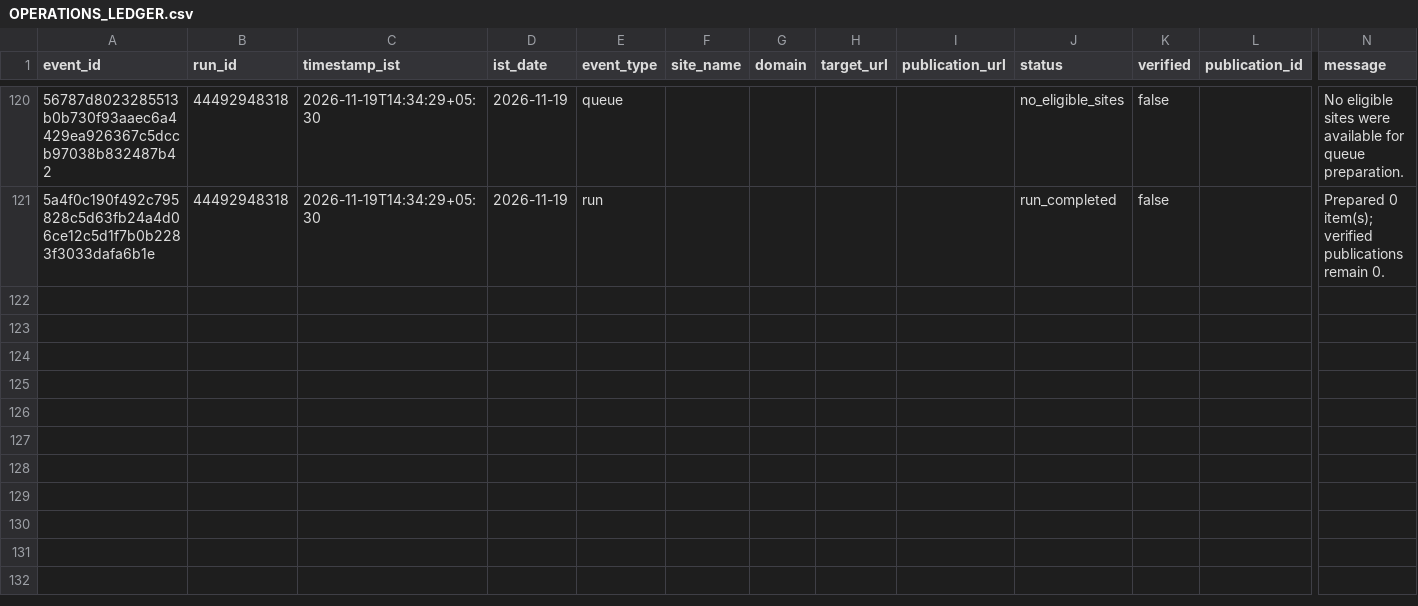
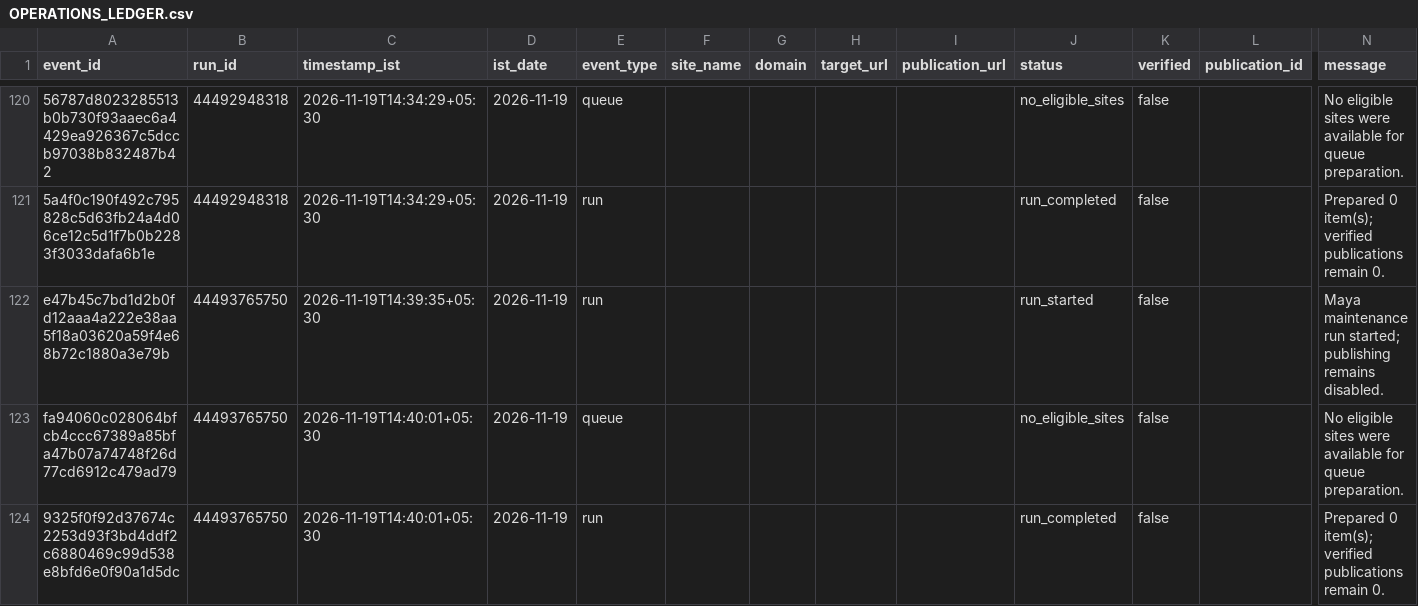
Before and after one commit to shkrelitechnologies-cloud/maya, a CSV file: operations/OPERATIONS_LEDGER.csv, drawn as a sheet; only a part is shown, gaps mark what is left out; rows hold the shown columns only; the diff names each change by its address in the sheet, - before the commit and + after, or states it on an @@ line.

Commit message:
Update Maya IST operations ledger

```diff
--- a/operations/OPERATIONS_LEDGER.csv
+++ b/operations/OPERATIONS_LEDGER.csv
+row 122: e47b45c7bd1d2b0fd12aaa4a222e38aa5f18a03620a59f4e68b72c1880a3e79b | 44493765750 | 2026-11-19T14:39:35+05:30 | 2026-11-19 | run |  |  |  |  | run_started | false |  | Maya maintenance run started; publishing remains disabled.
+row 123: fa94060c028064bfcb4ccc67389a85bfa47b07a74748f26d77cd6912c479ad79 | 44493765750 | 2026-11-19T14:40:01+05:30 | 2026-11-19 | queue |  |  |  |  | no_eligible_sites | false |  | No eligible sites were available for queue preparation.
+row 124: 9325f0f92d37674c2253d93f3bd4ddf2c6880469c99d538e8bfd6e0f90a1d5dc | 44493765750 | 2026-11-19T14:40:01+05:30 | 2026-11-19 | run |  |  |  |  | run_completed | false |  | Prepared 0 item(s); verified publications remain 0.
```
Also changed, not shown: operations/DAILY_SUMMARY.csv.
